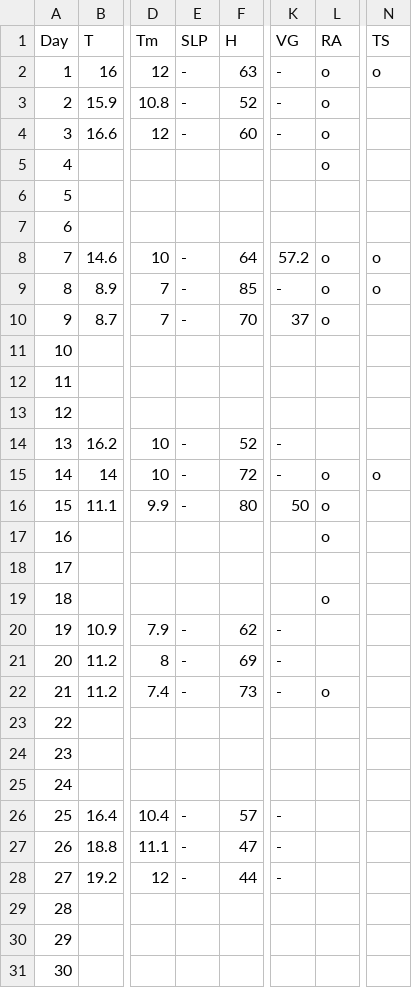
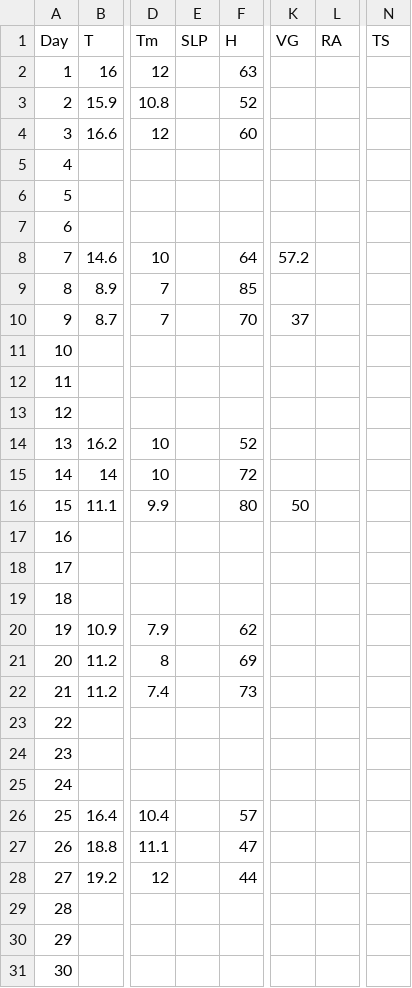
Before and after one commit to erolerdogan/AirQuality_in_Istanbul, a CSV file: data/4-2013.csv, drawn as a sheet; only a part is shown, gaps mark what is left out; the diff names each change by its address in the sheet, - before the commit and + after, or states it on an @@ line.

```diff
--- a/data/4-2013.csv
+++ b/data/4-2013.csv
-E2:E4 (SLP): -
+E2:E4 (SLP): (empty)
-K2:K4 (VG): -
+K2:K4 (VG): (empty)
-L2:L5 (RA): o
+L2:L5 (RA): (empty)
-N2 (TS): o
+N2 (TS): (empty)
-E8:E10 (SLP): -
+E8:E10 (SLP): (empty)
-L8:L10 (RA): o
+L8:L10 (RA): (empty)
-N8:N9 (TS): o
+N8:N9 (TS): (empty)
-K9 (VG): -
+K9 (VG): (empty)
-E14:E16 (SLP): -
+E14:E16 (SLP): (empty)
-K14:K15 (VG): -
+K14:K15 (VG): (empty)
-L15:L17 (RA): o
+L15:L17 (RA): (empty)
-N15 (TS): o
+N15 (TS): (empty)
-L19 (RA): o
+L19 (RA): (empty)
-E20:E22 (SLP): -
+E20:E22 (SLP): (empty)
-K20:K22 (VG): -
+K20:K22 (VG): (empty)
-L22 (RA): o
+L22 (RA): (empty)
-E26:E28 (SLP): -
+E26:E28 (SLP): (empty)
-K26:K28 (VG): -
+K26:K28 (VG): (empty)
```
Also changed, not shown: data/1-2013.csv, data/10-2013.csv, 6 other files.
